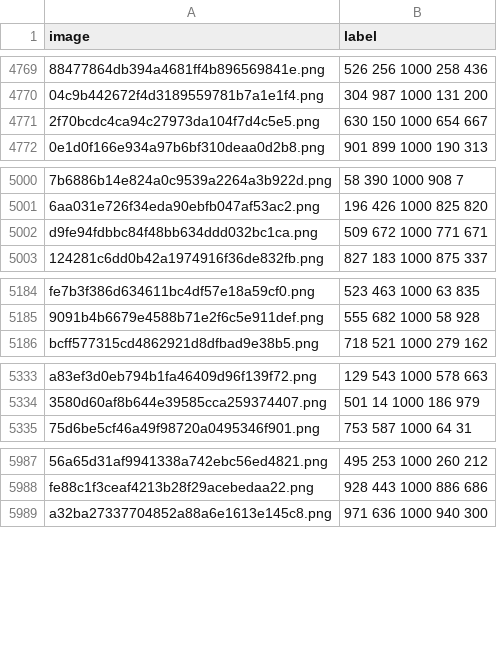
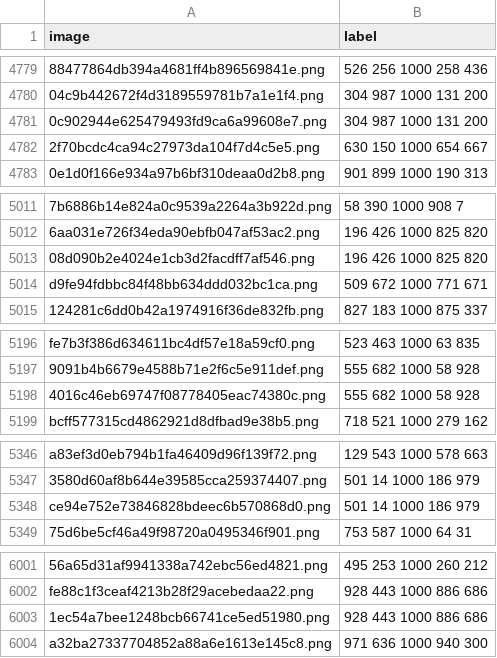
Before and after one commit to peternara/vargfacenet-face-recognition, a CSV file: submission.csv, drawn as a sheet; only a part is shown, gaps mark what is left out; the diff covers the shown part only; the diff names each change by its address in the sheet, - before the commit and + after, or states it on an @@ line.

```diff
--- a/submission.csv
+++ b/submission.csv
+row 4781: 0c902944e625479493fd9ca6a99608e7.png | 304 987 1000 131 200
+row 5013: 08d090b2e4024e1cb3d2facdff7af546.png | 196 426 1000 825 820
+row 5198: 4016c46eb69747f08778405eac74380c.png | 555 682 1000 58 928
+row 5348: ce94e752e73846828bdeec6b570868d0.png | 501 14 1000 186 979
+row 6003: 1ec54a7bee1248bcb66741ce5ed51980.png | 928 443 1000 886 686
```
Also changed, not shown: 32 added rows and 12 edited cells elsewhere in this file, 5 other files.
